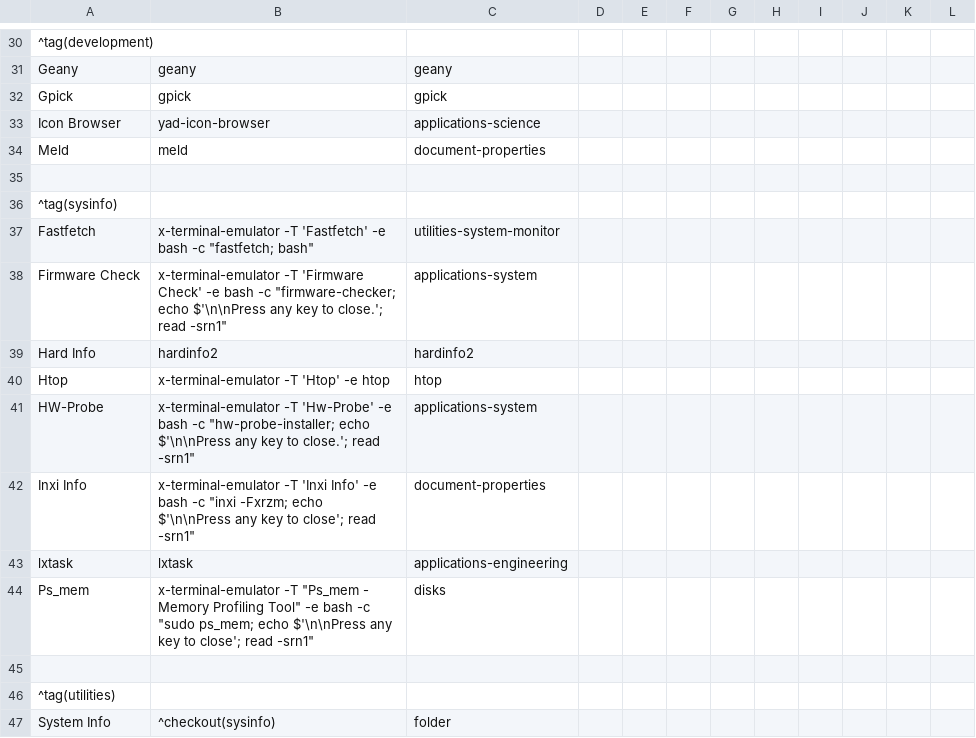
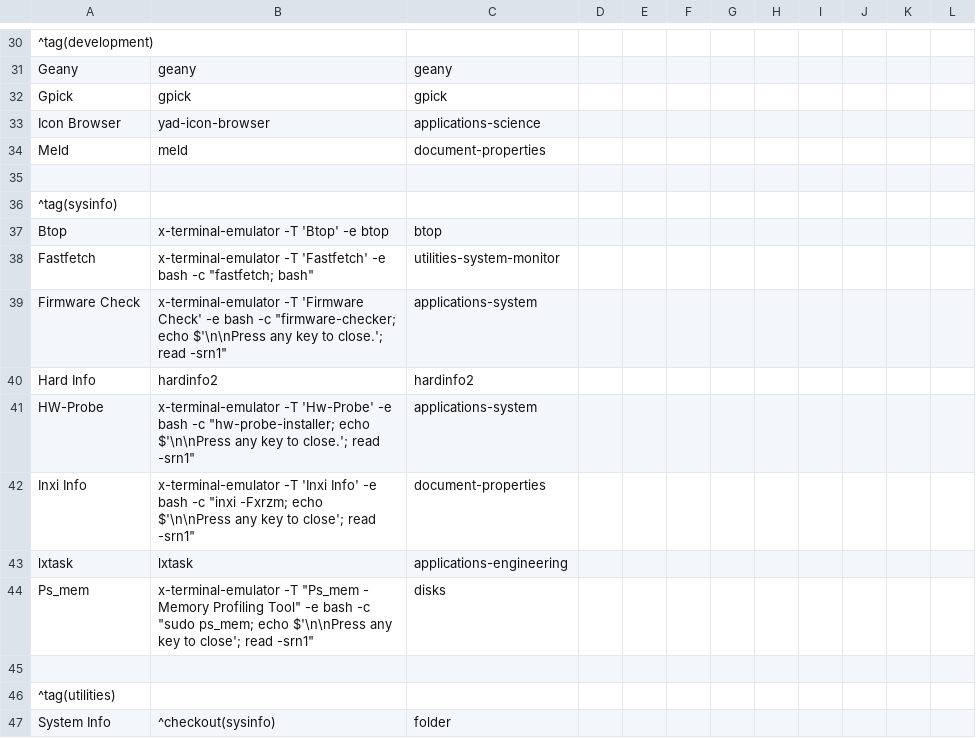
Before and after one commit to sleekmason/Lilidog-Trixie, a CSV file: config/includes.chroot_after_packages/etc/skel/.config/jgmenu/prepend.csv, drawn as a sheet; only a part is shown, gaps mark what is left out; removed rows and columns are numbered as before the commit, all else as after; the diff names each change by its address in the sheet, - before the commit and + after, or states it on an @@ line.

Commit message:
Exchanged Htop for Btop

```diff
--- a/config/includes.chroot_after_packages/etc/skel/.config/jgmenu/prepend.csv
+++ b/config/includes.chroot_after_packages/etc/skel/.config/jgmenu/prepend.csv
+row 37: Btop | x-terminal-emulator -T 'Btop' -e btop | btop
-row 40: Htop | x-terminal-emulator -T 'Htop' -e htop | htop
```
Also changed, not shown: 3 other files.
